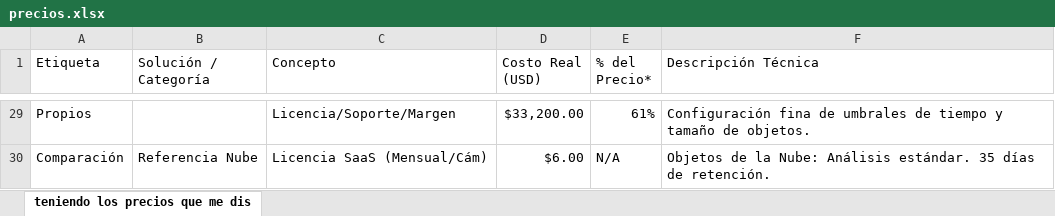
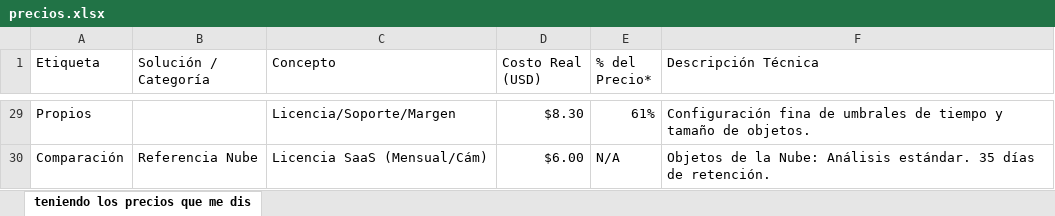
Before and after one commit to neylinsomne/calculadora-camaras, an Excel workbook: data/precios.xlsx, sheet teniendo los precios que me dis, drawn as a sheet; only a part is shown, gaps mark what is left out; values as stored, in another font and other column widths than the file's, no cell formats; charts and pictures not drawn; the diff covers the shown part only; the diff names each change by its address in the sheet, - before the commit and + after, or states it on an @@ line.

```diff
--- a/data/precios.xlsx (sheet teniendo los precios que me dis)
+++ b/data/precios.xlsx (sheet teniendo los precios que me dis)
-D29 (Costo Real (USD)): $33,200.00
+D29 (Costo Real (USD)): $8.30
```
Also changed, not shown: 24 edited cells elsewhere in this sheet, cell formats, 5 other files.
